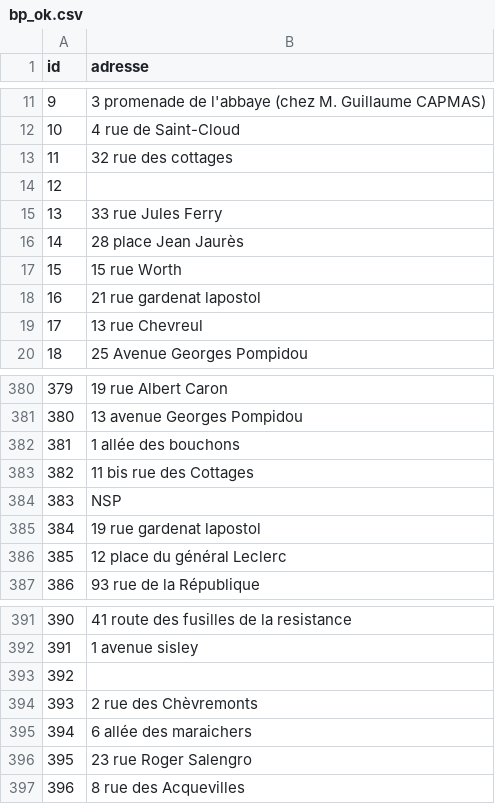
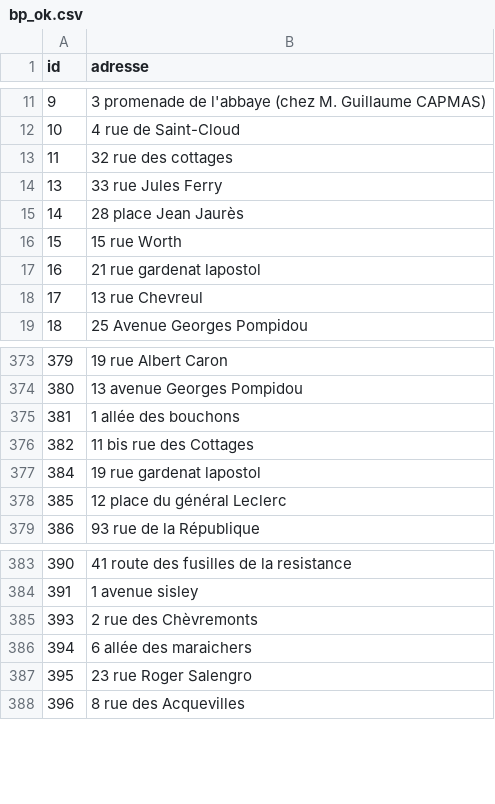
Before and after one commit to ThomasPiergiovanni/AddressNormalizer, a CSV file: config/data/input/bp_ok.csv, drawn as a sheet; only a part is shown, gaps mark what is left out; the diff covers the shown part only; the diff names each change by its address in the sheet, - before the commit and + after, or states it on an @@ line.

```diff
--- a/config/data/input/bp_ok.csv
+++ b/config/data/input/bp_ok.csv
-row 14: 12
-row 384: 383 | NSP
-row 393: 392
```
Also changed, not shown: 6 removed rows elsewhere in this file, 9 other files.
